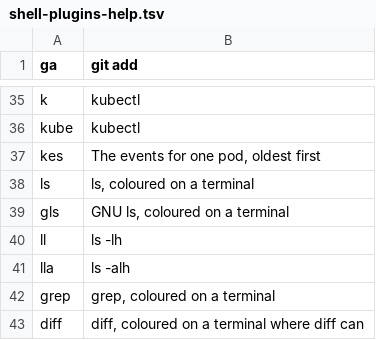
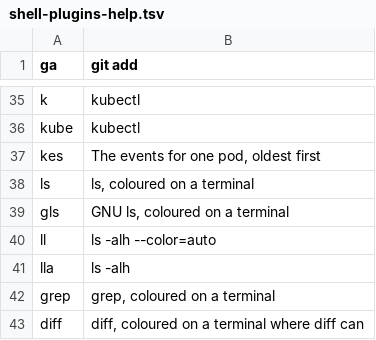
Before and after one commit to MihaiBojin/shell-plugins, a TSV file: functions/shell-plugins-help.tsv, drawn as a sheet; only a part is shown, gaps mark what is left out.

```diff
--- a/functions/shell-plugins-help.tsv
+++ b/functions/shell-plugins-help.tsv
@@ -39,3 +39,3 @@ ls	ls, coloured on a terminal
 gls	GNU ls, coloured on a terminal
-ll	ls -lh
+ll	ls -alh --color=auto
 lla	ls -alh
```
Also changed, not shown: 3 other files.
